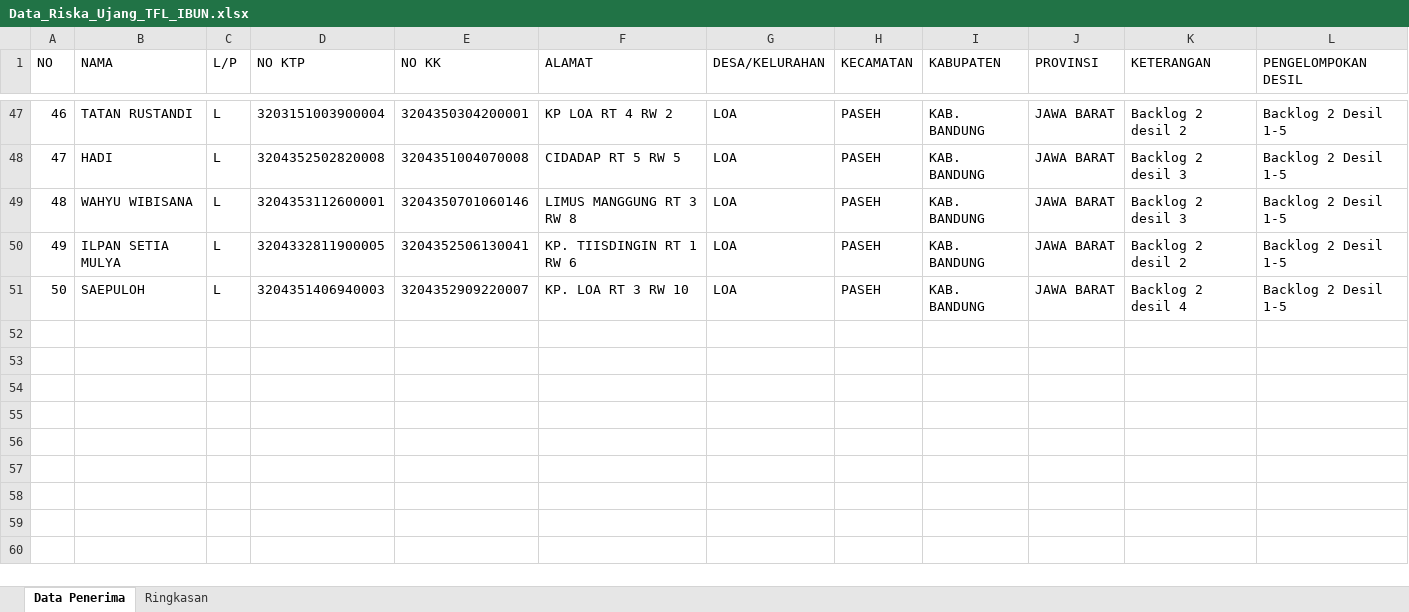
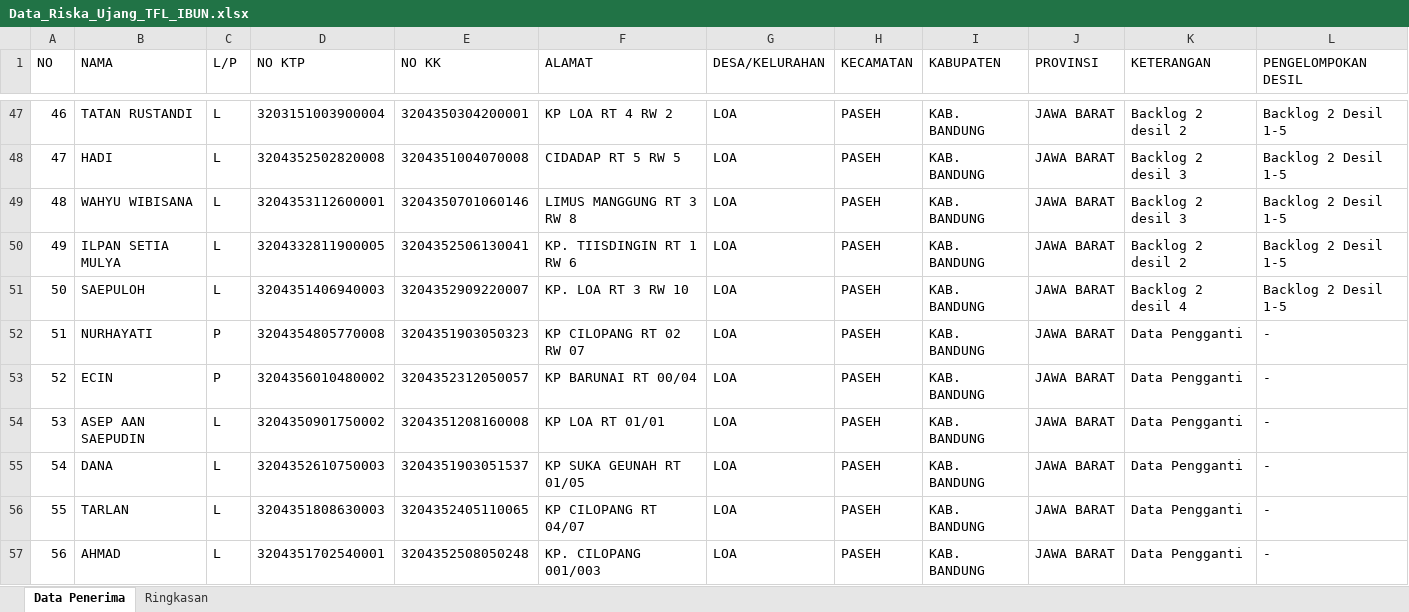
Before and after one commit to ujangsupriatna2/dashboard-bsps-2026, an Excel workbook: upload/Data_Riska_Ujang_TFL_IBUN.xlsx, sheet Data Penerima, drawn as a sheet; only a part is shown, gaps mark what is left out; values as stored, in another font and other column widths than the file's, no borders; the diff names each change by its address in the sheet, - before the commit and + after, or states it on an @@ line.

```diff
--- a/upload/Data_Riska_Ujang_TFL_IBUN.xlsx (sheet Data Penerima)
+++ b/upload/Data_Riska_Ujang_TFL_IBUN.xlsx (sheet Data Penerima)
+row 52: 51 | NURHAYATI | P | 3204354805770008 | 3204351903050323 | KP CILOPANG RT 02 RW 07 | LOA | PASEH | KAB. BANDUNG | JAWA BARAT | Data Pengganti | -
+row 53: 52 | ECIN | P | 3204356010480002 | 3204352312050057 | KP BARUNAI RT 00/04 | LOA | PASEH | KAB. BANDUNG | JAWA BARAT | Data Pengganti | -
+row 54: 53 | ASEP AAN SAEPUDIN | L | 3204350901750002 | 3204351208160008 | KP LOA RT 01/01 | LOA | PASEH | KAB. BANDUNG | JAWA BARAT | Data Pengganti | -
+row 55: 54 | DANA | L | 3204352610750003 | 3204351903051537 | KP SUKA GEUNAH RT 01/05 | LOA | PASEH | KAB. BANDUNG | JAWA BARAT | Data Pengganti | -
+row 56: 55 | TARLAN | L | 3204351808630003 | 3204352405110065 | KP CILOPANG RT 04/07 | LOA | PASEH | KAB. BANDUNG | JAWA BARAT | Data Pengganti | -
+row 57: 56 | AHMAD | L | 3204351702540001 | 3204352508050248 | KP. CILOPANG 001/003 | LOA | PASEH | KAB. BANDUNG | JAWA BARAT | Data Pengganti | -
```
Also changed, not shown: sheet Ringkasan, 1 other file.
